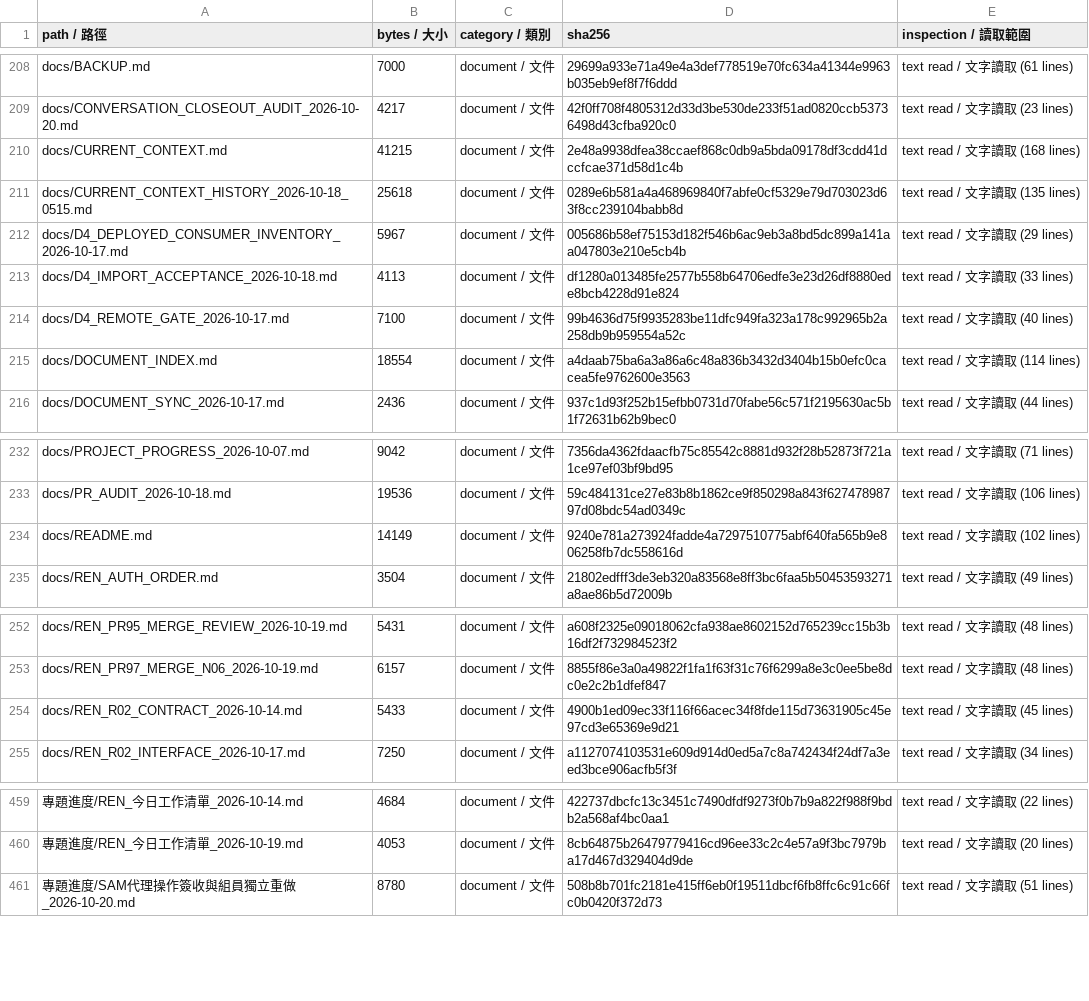
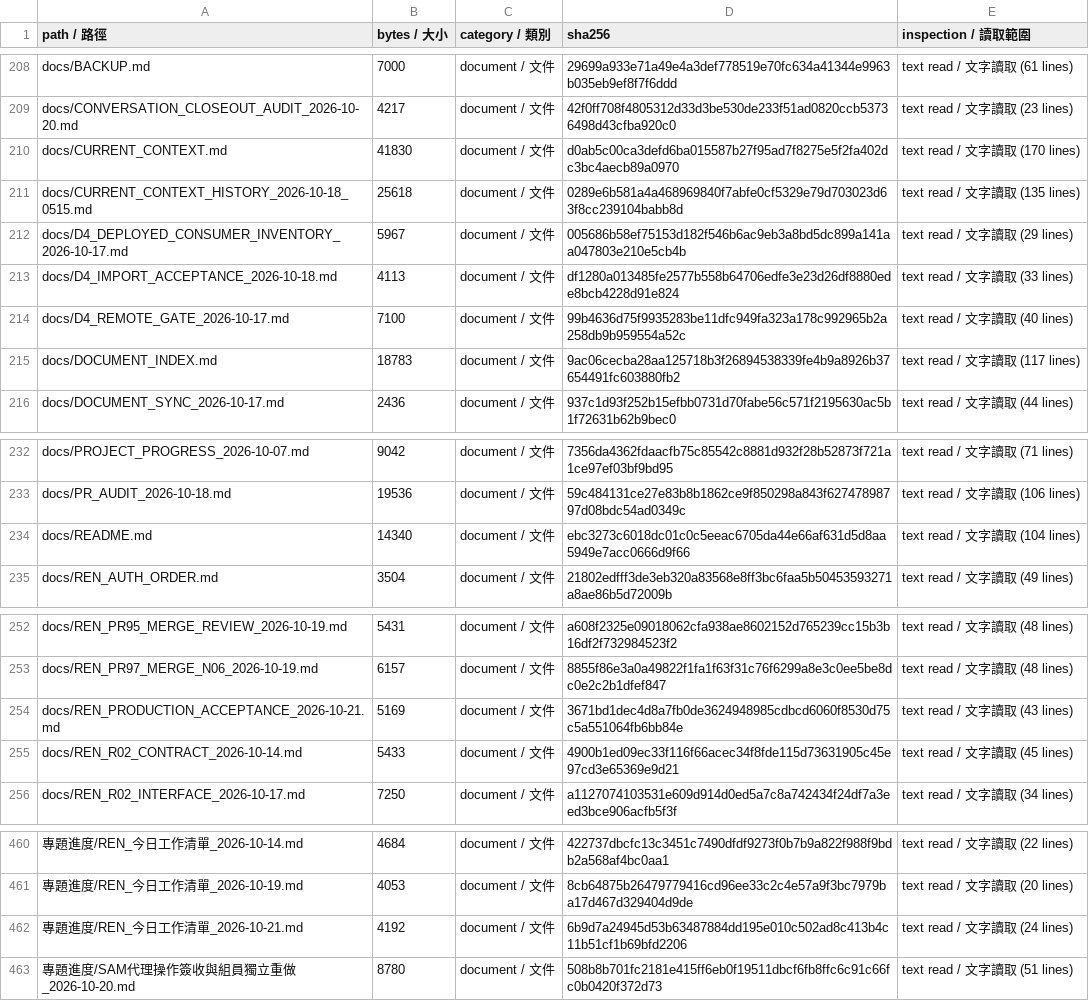
Before and after one commit to SamWang61/LLM_PJ, a CSV file: docs/inventory/files.csv, drawn as a sheet; only a part is shown, gaps mark what is left out; the diff names each change by its address in the sheet, - before the commit and + after, or states it on an @@ line.

```diff
--- a/docs/inventory/files.csv
+++ b/docs/inventory/files.csv
-B210 (bytes / 大小): 41215
+B210 (bytes / 大小): 41830
-D210 (sha256): 2e48a9938dfea38ccaef868c0db9a5bda09178df3cdd41dccfcae371d58d1c4b
+D210 (sha256): d0ab5c00ca3defd6ba015587b27f95ad7f8275e5f2fa402dc3bc4aecb89a0970
-E210 (inspection / 讀取範圍): text read / 文字讀取 (168 lines)
+E210 (inspection / 讀取範圍): text read / 文字讀取 (170 lines)
-B215 (bytes / 大小): 18554
+B215 (bytes / 大小): 18783
-D215 (sha256): a4daab75ba6a3a86a6c48a836b3432d3404b15b0efc0cacea5fe9762600e3563
+D215 (sha256): 9ac06cecba28aa125718b3f26894538339fe4b9a8926b37654491fc603880fb2
-E215 (inspection / 讀取範圍): text read / 文字讀取 (114 lines)
+E215 (inspection / 讀取範圍): text read / 文字讀取 (117 lines)
-B234 (bytes / 大小): 14149
+B234 (bytes / 大小): 14340
-D234 (sha256): 9240e781a273924fadde4a7297510775abf640fa565b9e806258fb7dc558616d
+D234 (sha256): ebc3273c6018dc01c0c5eeac6705da44e66af631d5d8aa5949e7acc0666d9f66
-E234 (inspection / 讀取範圍): text read / 文字讀取 (102 lines)
+E234 (inspection / 讀取範圍): text read / 文字讀取 (104 lines)
+row 254: docs/REN_PRODUCTION_ACCEPTANCE_2026-10-21.md | 5169 | document / 文件 | 3671bd1dec4d8a7fb0de3624948985cdbcd6060f8530d75c5a551064fb6bb84e | text read / 文字讀取 (43 lines)
+row 462: 專題進度/REN_今日工作清單_2026-10-21.md | 4192 | document / 文件 | 6b9d7a24945d53b63487884dd195e010c502ad8c413b4c11b51cf1b69bfd2206 | text read / 文字讀取 (24 lines)
```
Also changed, not shown: 8 other files.
